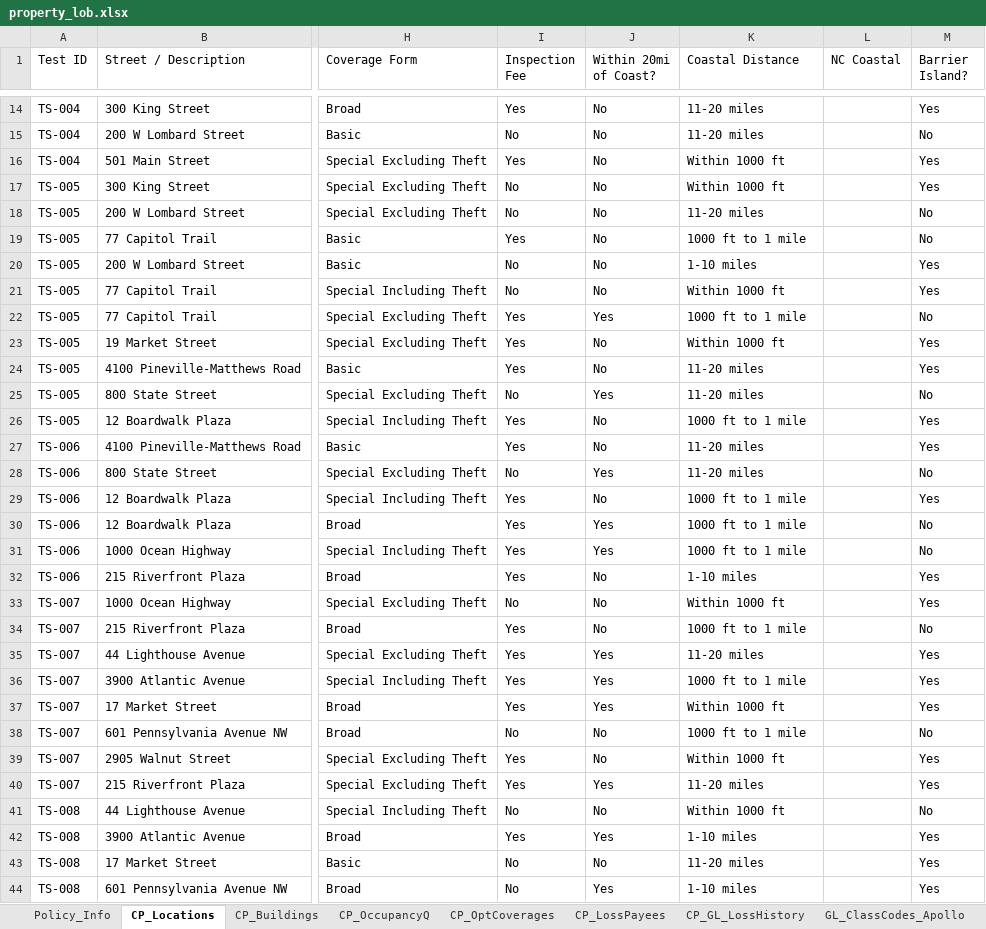
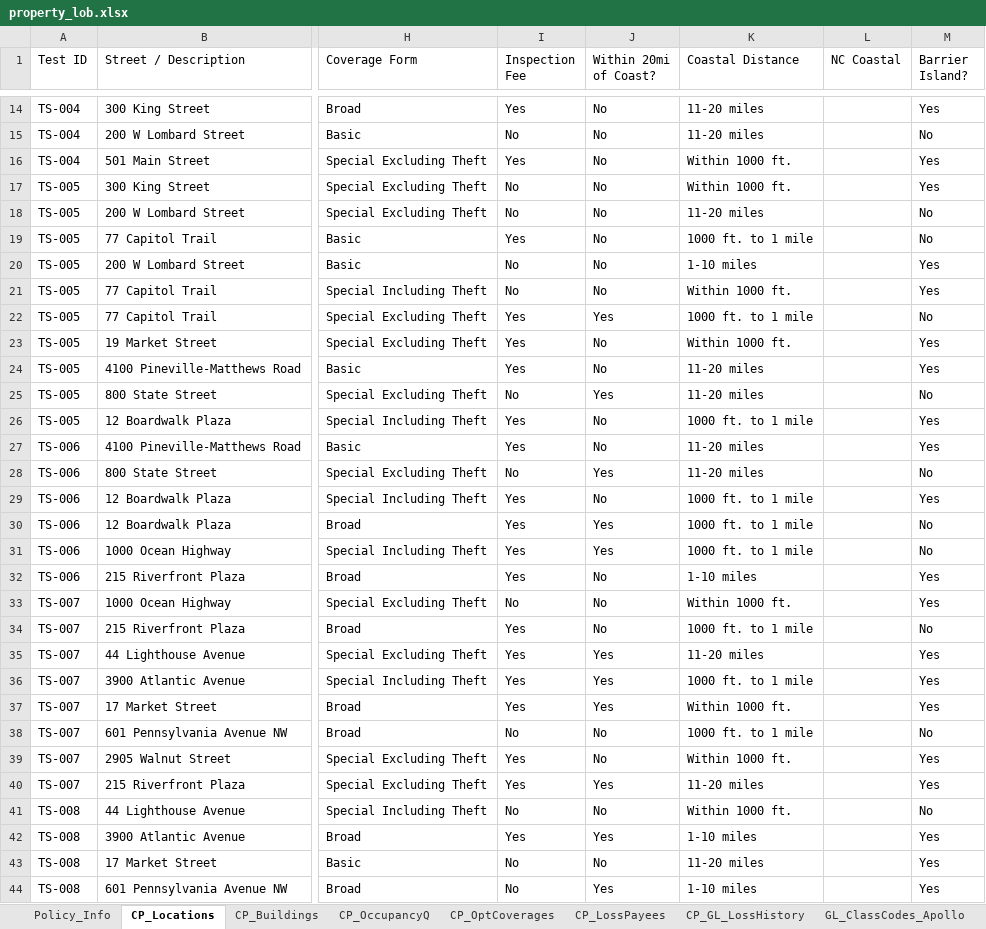
Before and after one commit to KMG-2356/spg-automation, an Excel workbook: src/data/property_lob.xlsx, sheet CP_Locations, drawn as a sheet; only a part is shown, gaps mark what is left out; values as stored, in another font and other column widths than the file's, no cell formats; the diff covers the shown part only; the diff names each change by its address in the sheet, - before the commit and + after, or states it on an @@ line.

Commit message:
fix: agent commision and distance to coast in data

```diff
--- a/src/data/property_lob.xlsx (sheet CP_Locations)
+++ b/src/data/property_lob.xlsx (sheet CP_Locations)
-K16:K17 (Coastal Distance): Within 1000 ft
+K16:K17 (Coastal Distance): Within 1000 ft.
-K19 (Coastal Distance): 1000 ft to 1 mile
+K19 (Coastal Distance): 1000 ft. to 1 mile
-K21 (Coastal Distance): Within 1000 ft
+K21 (Coastal Distance): Within 1000 ft.
-K22 (Coastal Distance): 1000 ft to 1 mile
+K22 (Coastal Distance): 1000 ft. to 1 mile
-K23 (Coastal Distance): Within 1000 ft
+K23 (Coastal Distance): Within 1000 ft.
-K26 (Coastal Distance): 1000 ft to 1 mile
+K26 (Coastal Distance): 1000 ft. to 1 mile
-K29:K31 (Coastal Distance): 1000 ft to 1 mile
+K29:K31 (Coastal Distance): 1000 ft. to 1 mile
-K33 (Coastal Distance): Within 1000 ft
+K33 (Coastal Distance): Within 1000 ft.
-K34 (Coastal Distance): 1000 ft to 1 mile
+K34 (Coastal Distance): 1000 ft. to 1 mile
-K36 (Coastal Distance): 1000 ft to 1 mile
+K36 (Coastal Distance): 1000 ft. to 1 mile
-K37 (Coastal Distance): Within 1000 ft
+K37 (Coastal Distance): Within 1000 ft.
-K38 (Coastal Distance): 1000 ft to 1 mile
+K38 (Coastal Distance): 1000 ft. to 1 mile
-K39 (Coastal Distance): Within 1000 ft
+K39 (Coastal Distance): Within 1000 ft.
-K41 (Coastal Distance): Within 1000 ft
+K41 (Coastal Distance): Within 1000 ft.
```
Also changed, not shown: 62 edited cells elsewhere in this sheet, sheet Policy_Info, cell formats.
